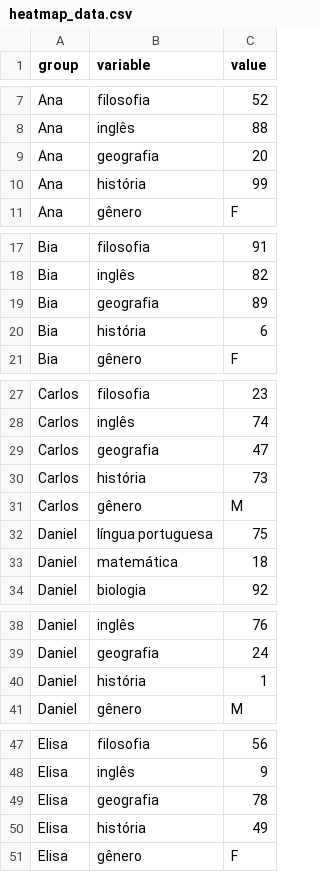
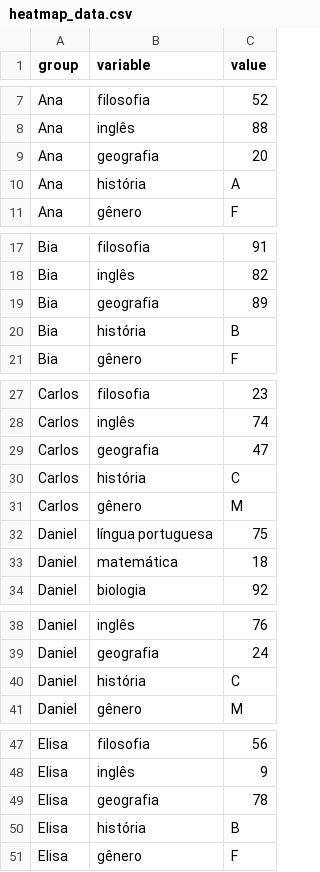
Before and after one commit to DutraLuis/heatmap-style, a CSV file: heatmap_data.csv, drawn as a sheet; only a part is shown, gaps mark what is left out; the diff covers the shown part only.

Commit message:
Update heatmap_data.csv

```diff
--- a/heatmap_data.csv
+++ b/heatmap_data.csv
@@ -9,3 +9,3 @@ Ana,inglês,88
 Ana,geografia,20
-Ana,história,99
+Ana,história,A
 Ana,gênero,F
@@ -19,3 +19,3 @@ Bia,inglês,82
 Bia,geografia,89
-Bia,história,6
+Bia,história,B
 Bia,gênero,F
@@ -29,3 +29,3 @@ Carlos,inglês,74
 Carlos,geografia,47
-Carlos,história,73
+Carlos,história,C
 Carlos,gênero,M
@@ -39,3 +39,3 @@ Daniel,inglês,76
 Daniel,geografia,24
-Daniel,história,1
+Daniel,história,C
 Daniel,gênero,M
@@ -49,3 +49,3 @@ Elisa,inglês,9
 Elisa,geografia,78
-Elisa,história,49
+Elisa,história,B
 Elisa,gênero,F
```
Also changed, not shown: 5 edited cells elsewhere in this file.
